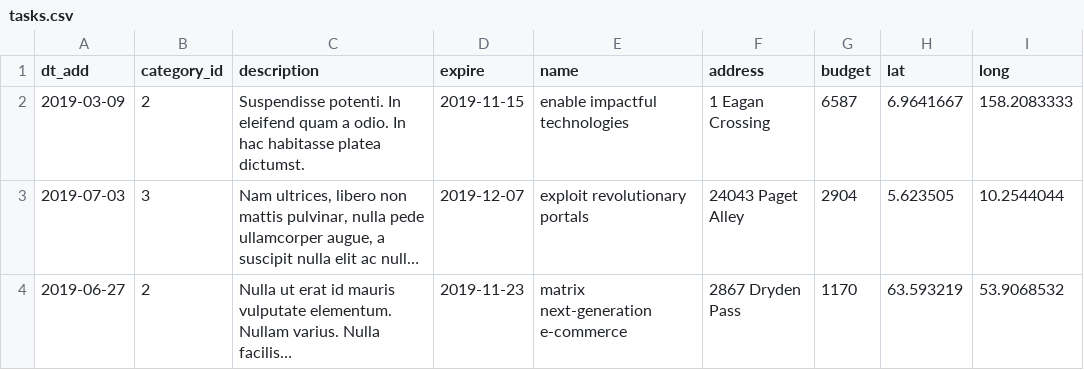
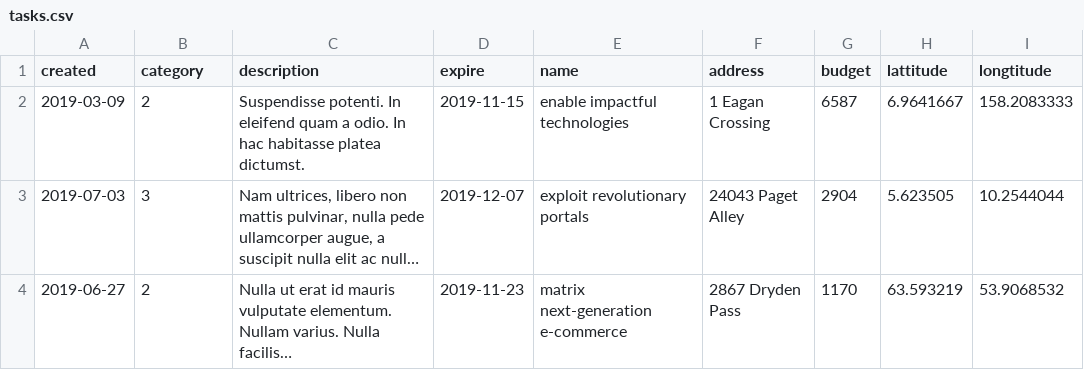
Before and after one commit to htmlacademy-yii/1540437-task-force-1, a CSV file: data/tasks.csv, drawn as a sheet; only a part is shown; long unchanged cells end in ….

```diff
--- a/data/tasks.csv
+++ b/data/tasks.csv
@@ -1,2 +1,2 @@
-dt_add,category_id,description,expire,name,address,budget,lat,long
+created,category,description,expire,name,address,budget,lattitude,longtitude
 2019-03-09,2,Suspendisse potenti. In eleifend quam a odio. In hac habitasse platea dictumst.,2019-11-15,enable impactful technologies,1 Eagan Crossing,6587,6.9641667,158.2083333
```
Also changed, not shown: data/cities.csv, 10 other files.
